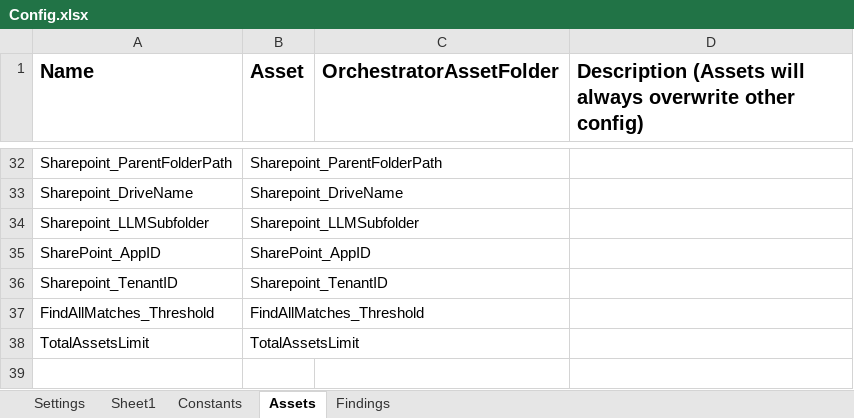
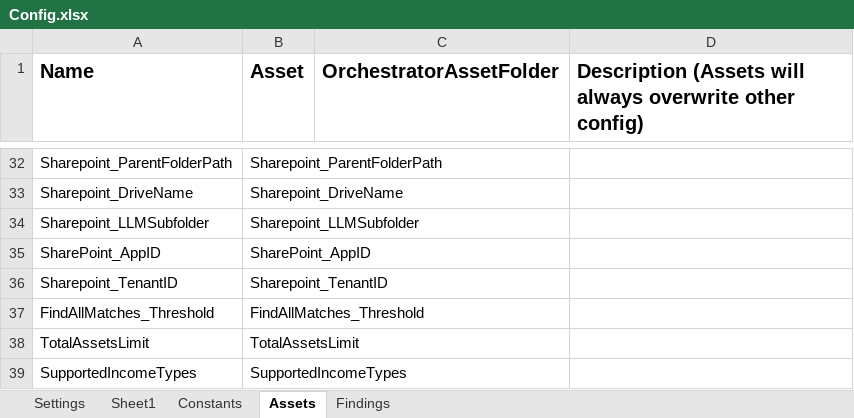
Before and after one commit to Dominiuminc/AZ-Application-Review-Process_Performer, an Excel workbook: Data/Config.xlsx, sheet Assets, drawn as a sheet; only a part is shown, gaps mark what is left out; values as stored, in another font and other column widths than the file's, no borders; the diff names each change by its address in the sheet, - before the commit and + after, or states it on an @@ line.

Commit message:
57443 - Added the finding for Unsupported Income Type in the ICW, 57817 - Added the check for Dominium Employee, 57818 - Checks for Pay Stubs and Hourly Income (need to check with Colin on these ones)

```diff
--- a/Data/Config.xlsx (sheet Assets)
+++ b/Data/Config.xlsx (sheet Assets)
+row 39: SupportedIncomeTypes | SupportedIncomeTypes
```
Also changed, not shown: sheet Findings, 9 other files.
